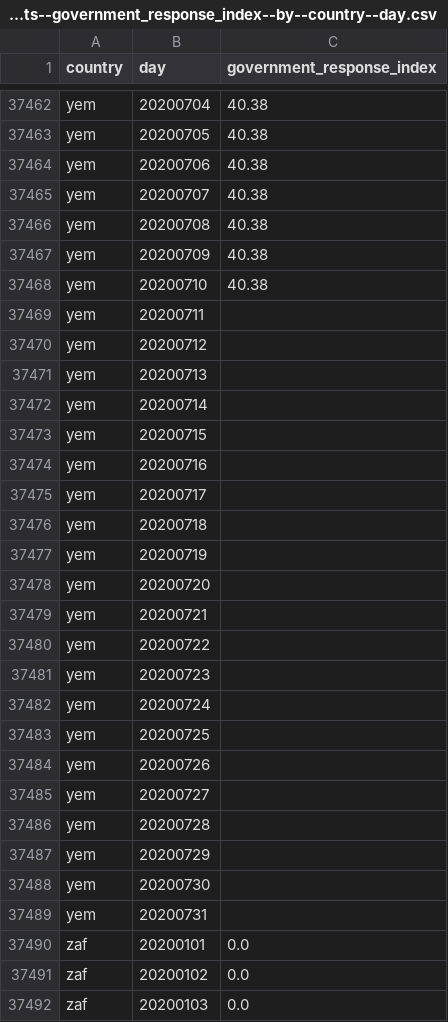
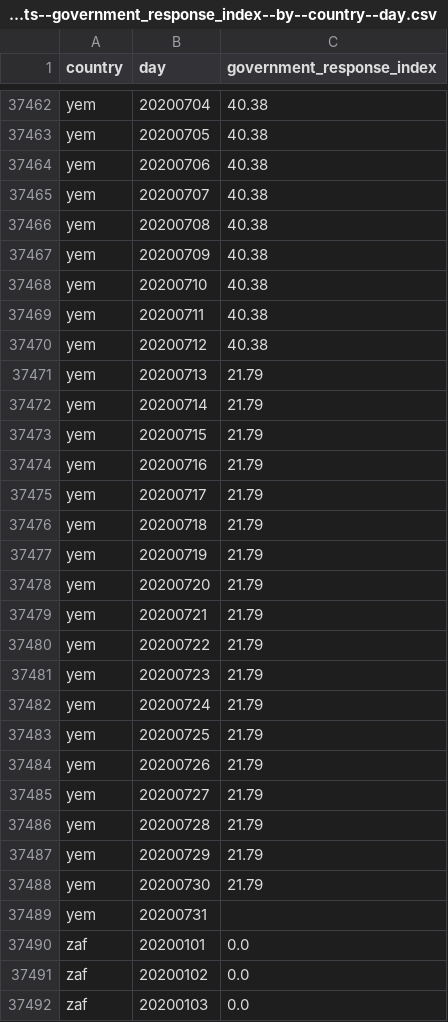
Before and after one commit to open-numbers/ddf--oxford--covid_government_response, a CSV file: ddf--datapoints--government_response_index--by--country--day.csv, drawn as a sheet; only a part is shown, gaps mark what is left out.

```diff
--- a/ddf--datapoints--government_response_index--by--country--day.csv
+++ b/ddf--datapoints--government_response_index--by--country--day.csv
@@ -37468,22 +37468,22 @@ yem,20200709,40.38
 yem,20200710,40.38
-yem,20200711,
-yem,20200712,
-yem,20200713,
-yem,20200714,
-yem,20200715,
-yem,20200716,
-yem,20200717,
-yem,20200718,
-yem,20200719,
-yem,20200720,
-yem,20200721,
-yem,20200722,
-yem,20200723,
-yem,20200724,
-yem,20200725,
-yem,20200726,
-yem,20200727,
-yem,20200728,
-yem,20200729,
-yem,20200730,
+yem,20200711,40.38
+yem,20200712,40.38
+yem,20200713,21.79
+yem,20200714,21.79
+yem,20200715,21.79
+yem,20200716,21.79
+yem,20200717,21.79
+yem,20200718,21.79
+yem,20200719,21.79
+yem,20200720,21.79
+yem,20200721,21.79
+yem,20200722,21.79
+yem,20200723,21.79
+yem,20200724,21.79
+yem,20200725,21.79
+yem,20200726,21.79
+yem,20200727,21.79
+yem,20200728,21.79
+yem,20200729,21.79
+yem,20200730,21.79
 yem,20200731,
```
Also changed, not shown: ddf--datapoints--containment_health_index--by--country--day.csv, ddf--datapoints--containment_health_index_for_display--by--country--day.csv, 31 other files.
